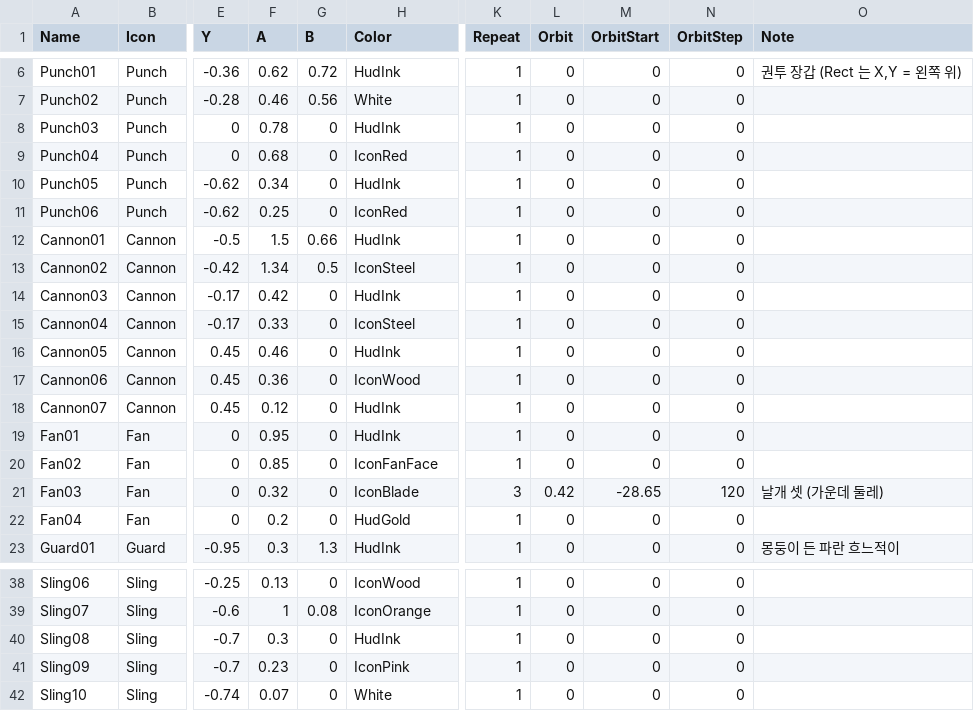
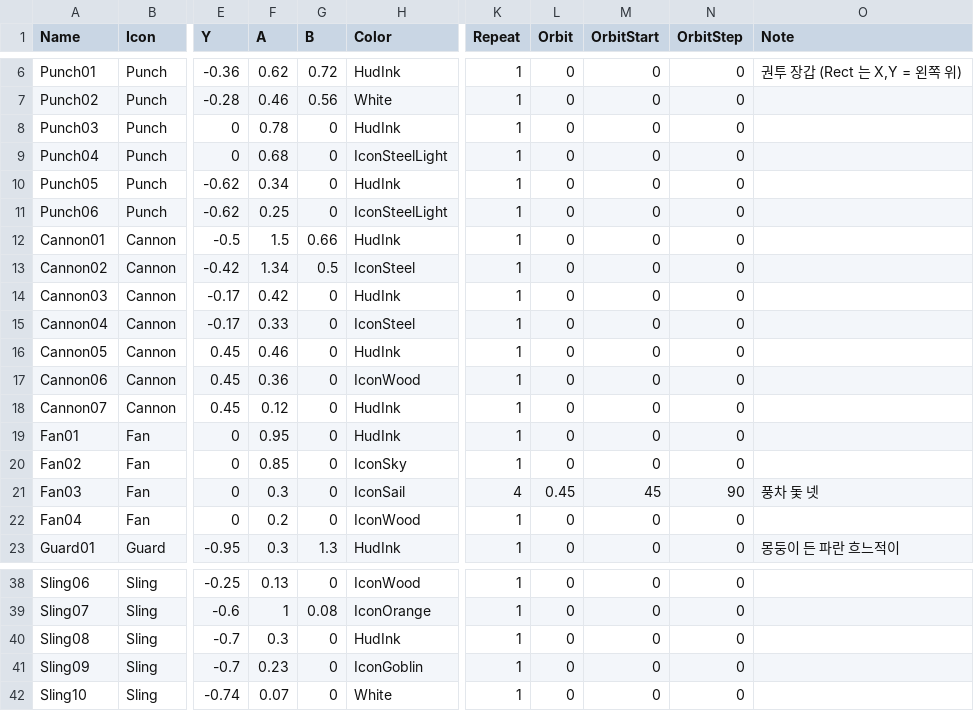
Before and after one commit to YooJaeJun/YJJWacky, a CSV file: Content/YJJWacky/Data/HudIcons.csv, drawn as a sheet; only a part is shown, gaps mark what is left out; the diff names each change by its address in the sheet, - before the commit and + after, or states it on an @@ line.

```diff
--- a/Content/YJJWacky/Data/HudIcons.csv
+++ b/Content/YJJWacky/Data/HudIcons.csv
-H9 (Color): IconRed
+H9 (Color): IconSteelLight
-H11 (Color): IconRed
+H11 (Color): IconSteelLight
-H20 (Color): IconFanFace
+H20 (Color): IconSky
-F21 (A): 0.32
+F21 (A): 0.3
-H21 (Color): IconBlade
+H21 (Color): IconSail
-K21 (Repeat): 3
+K21 (Repeat): 4
-L21 (Orbit): 0.42
+L21 (Orbit): 0.45
-M21 (OrbitStart): -28.65
+M21 (OrbitStart): 45
-N21 (OrbitStep): 120
+N21 (OrbitStep): 90
-O21 (Note): 날개 셋 (가운데 둘레)
+O21 (Note): 풍차 돛 넷
-H22 (Color): HudGold
+H22 (Color): IconWood
-H41 (Color): IconPink
+H41 (Color): IconGoblin
```
Also changed, not shown: Content/YJJWacky/Data/Colors.csv, Content/YJJWacky/Data/Enemies.csv, 16 other files.
